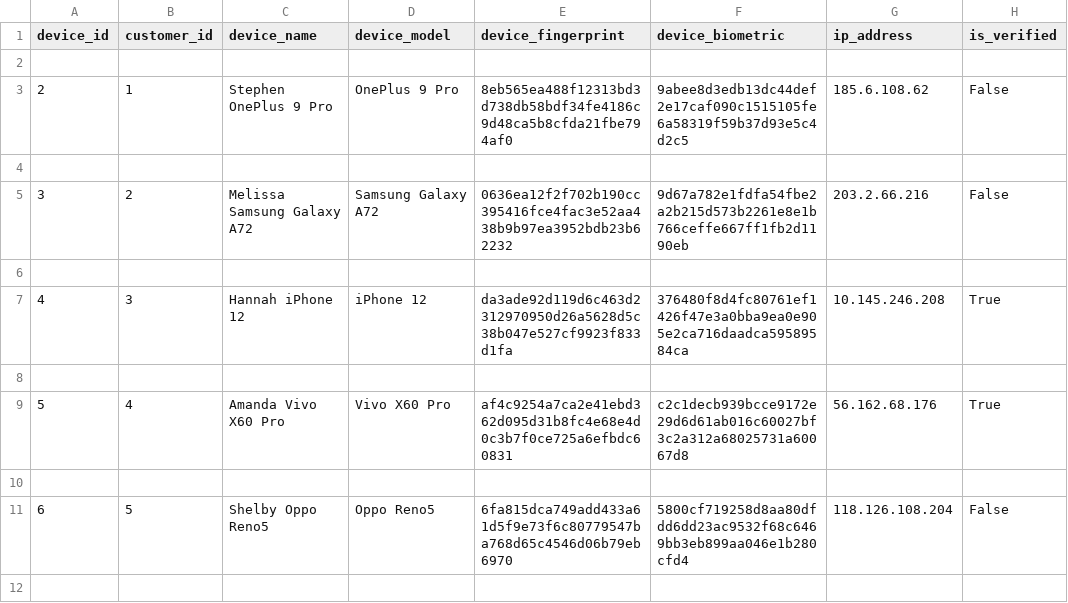
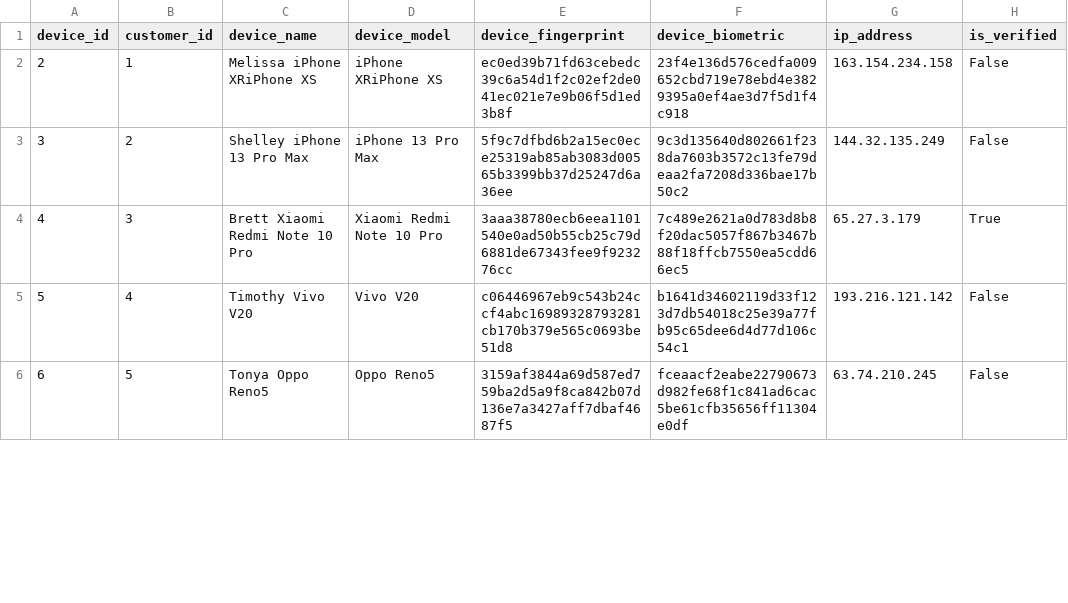
Before and after one commit to pvdzxc/TimoTest, a CSV file: data/sample_device.csv, drawn as a sheet; only a part is shown; the diff covers the shown part only.

```diff
--- a/data/sample_device.csv
+++ b/data/sample_device.csv
@@ -1,12 +1,6 @@
 device_id,customer_id,device_name,device_model,device_fingerprint,device_biometric,ip_address,is_verified
-
-2,1,Stephen OnePlus 9 Pro,OnePlus 9 Pro,8eb565ea488f12313bd3d738db58bdf34fe4186c9d48ca5b8cfda21fbe794af0,9abee8d3edb13dc44def2e17caf090c1515105fe6a58319f59b37d93e5c4d2c5,185.6.108.62,False
-
-3,2,Melissa Samsung Galaxy A72,Samsung Galaxy A72,0636ea12f2f702b190cc395416fce4fac3e52aa438b9b97ea3952bdb23b62232,9d67a782e1fdfa54fbe2a2b215d573b2261e8e1b766ceffe667ff1fb2d1190eb,203.2.66.216,False
-
-4,3,Hannah iPhone 12,iPhone 12,da3ade92d119d6c463d2312970950d26a5628d5c38b047e527cf9923f833d1fa,376480f8d4fc80761ef1426f47e3a0bba9ea0e905e2ca716daadca59589584ca,10.145.246.208,True
-
-5,4,Amanda Vivo X60 Pro,Vivo X60 Pro,af4c9254a7ca2e41ebd362d095d31b8fc4e68e4d0c3b7f0ce725a6efbdc60831,c2c1decb939bcce9172e29d6d61ab016c60027bf3c2a312a68025731a60067d8,56.162.68.176,True
-
-6,5,Shelby Oppo Reno5,Oppo Reno5,6fa815dca749add433a61d5f9e73f6c80779547ba768d65c4546d06b79eb6970,5800cf719258d8aa80dfdd6dd23ac9532f68c6469bb3eb899aa046e1b280cfd4,118.126.108.204,False
-
+2,1,Melissa iPhone XRiPhone XS,iPhone XRiPhone XS,ec0ed39b71fd63cebedc39c6a54d1f2c02ef2de041ec021e7e9b06f5d1ed3b8f,23f4e136d576cedfa009652cbd719e78ebd4e3829395a0ef4ae3d7f5d1f4c918,163.154.234.158,False
+3,2,Shelley iPhone 13 Pro Max,iPhone 13 Pro Max,5f9c7dfbd6b2a15ec0ece25319ab85ab3083d00565b3399bb37d25247d6a36ee,9c3d135640d802661f238da7603b3572c13fe79deaa2fa7208d336bae17b50c2,144.32.135.249,False
+4,3,Brett Xiaomi Redmi Note 10 Pro,Xiaomi Redmi Note 10 Pro,3aaa38780ecb6eea1101540e0ad50b55cb25c79d6881de67343fee9f923276cc,7c489e2621a0d783d8b8f20dac5057f867b3467b88f18ffcb7550ea5cdd66ec5,65.27.3.179,True
+5,4,Timothy Vivo V20,Vivo V20,c06446967eb9c543b24ccf4abc16989328793281cb170b379e565c0693be51d8,b1641d34602119d33f123d7db54018c25e39a77fb95c65dee6d4d77d106c54c1,193.216.121.142,False
+6,5,Tonya Oppo Reno5,Oppo Reno5,3159af3844a69d587ed759ba2d5a9f8ca842b07d136e7a3427aff7dbaf4687f5,fceaacf2eabe22790673d982fe68f1c841ad6cac5be61cfb35656ff11304e0df,63.74.210.245,False
```
Also changed, not shown: 4 removed rows and 31 edited cells elsewhere in this file, data/cleaned__sample_account.csv, data/cleaned__sample_customer.csv, 22 other files.
